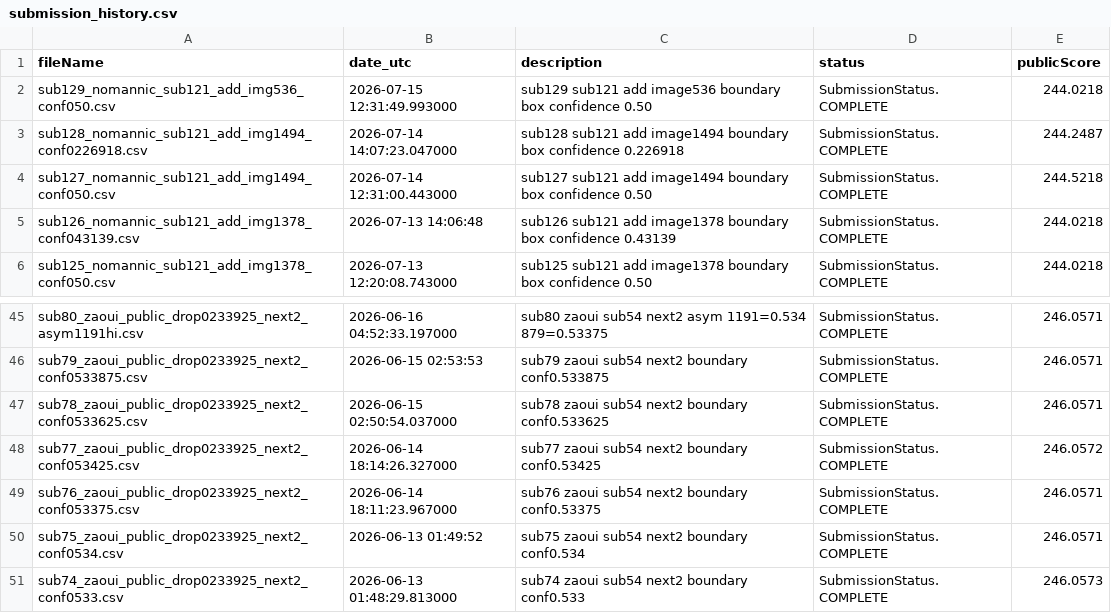
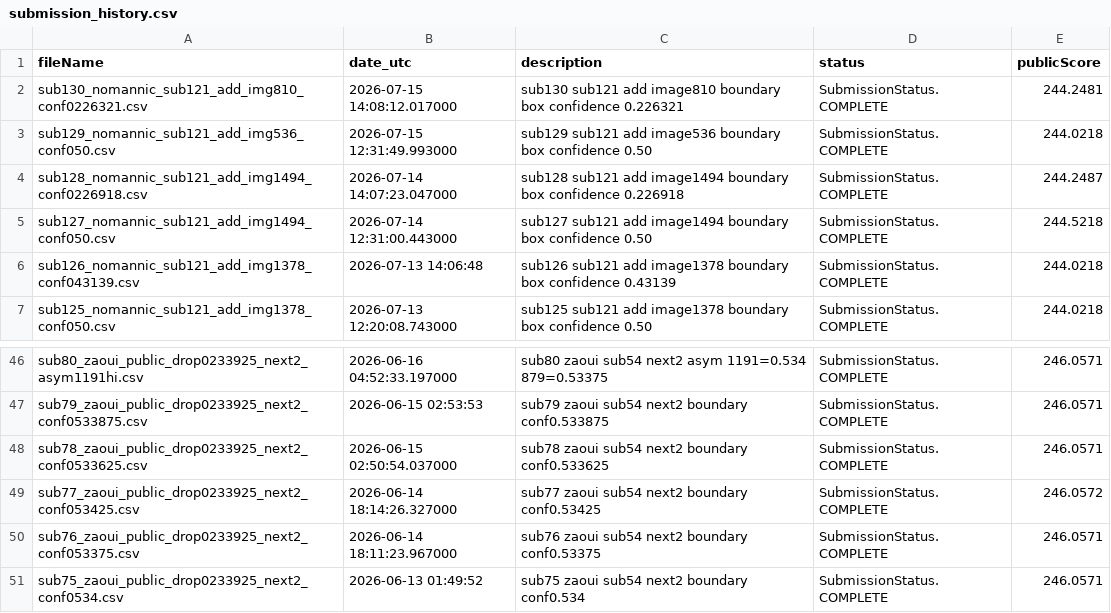
Before and after one commit to Beiciccc/neural-debris-removal-experiments, a CSV file: records/submission_history.csv, drawn as a sheet; only a part is shown, gaps mark what is left out; removed rows and columns are numbered as before the commit, all else as after; the diff names each change by its address in the sheet, - before the commit and + after, or states it on an @@ line.

Commit message:
Update experiment records

```diff
--- a/records/submission_history.csv
+++ b/records/submission_history.csv
+row 2: sub130_nomannic_sub121_add_img810_conf0226321.csv | 2026-07-15 14:08:12.017000 | sub130 sub121 add image810 boundary box confidence 0.226321 | SubmissionStatus.COMPLETE | 244.2481
-row 51: sub74_zaoui_public_drop0233925_next2_conf0533.csv | 2026-06-13 01:48:29.813000 | sub74 zaoui sub54 next2 boundary conf0.533 | SubmissionStatus.COMPLETE | 246.0573
```
Also changed, not shown: 1 other file.
